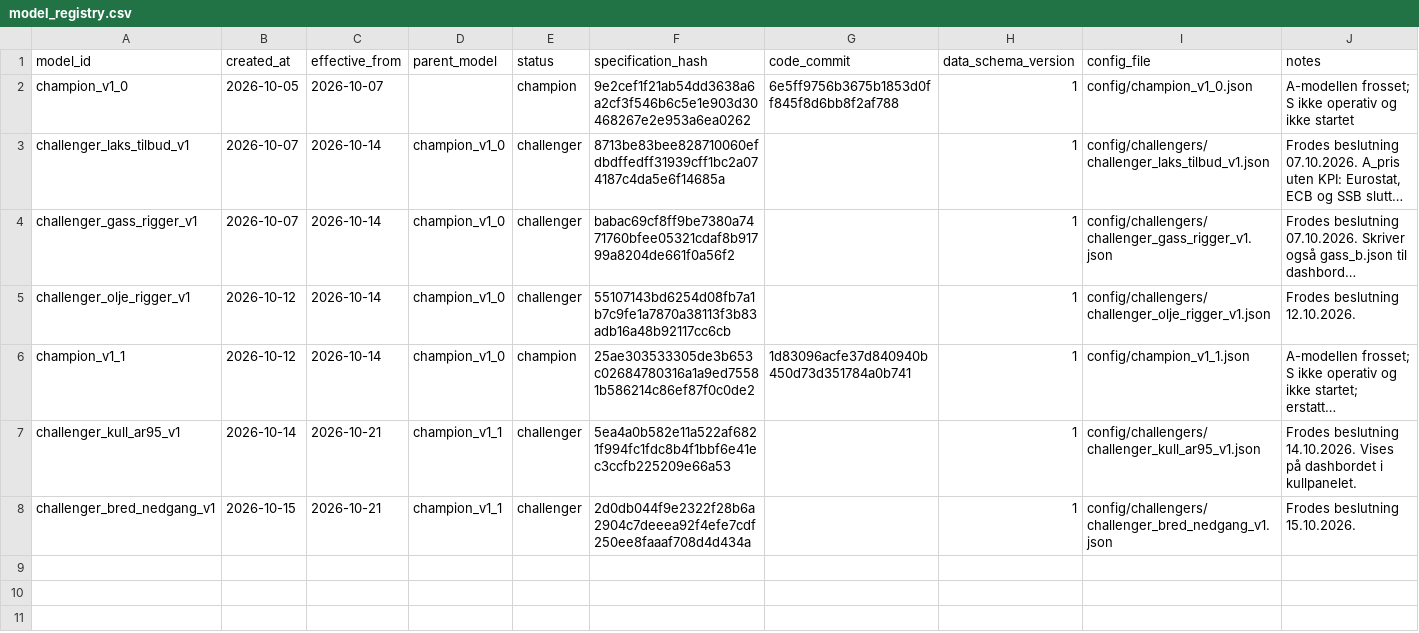
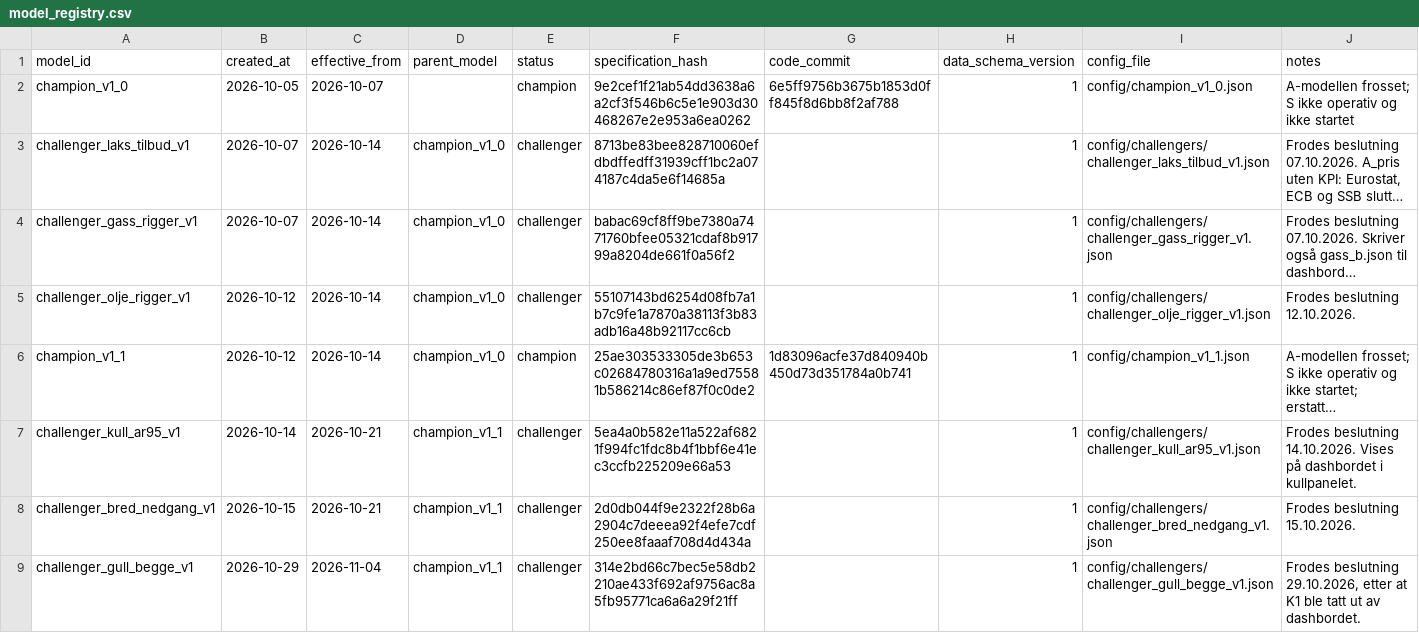
Before and after one commit to frdmid/syklusbordet-data, a CSV file: shadow/model_registry.csv, drawn as a sheet; long unchanged cells end in …; the diff names each change by its address in the sheet, - before the commit and + after, or states it on an @@ line.

```diff
--- a/shadow/model_registry.csv
+++ b/shadow/model_registry.csv
+row 9: challenger_gull_begge_v1 | 2026-10-29 | 2026-11-04 | champion_v1_1 | challenger | 314e2bd66c7bec5e58db2210ae433f692af9756ac8a5fb95771ca6a6a29f21ff |  | 1 | config/challengers/challenger_gull_begge_v1.json | Frodes beslutning 29.10.2026, etter at K1 ble tatt ut av dashbordet.
```
Also changed, not shown: 5 other files.
